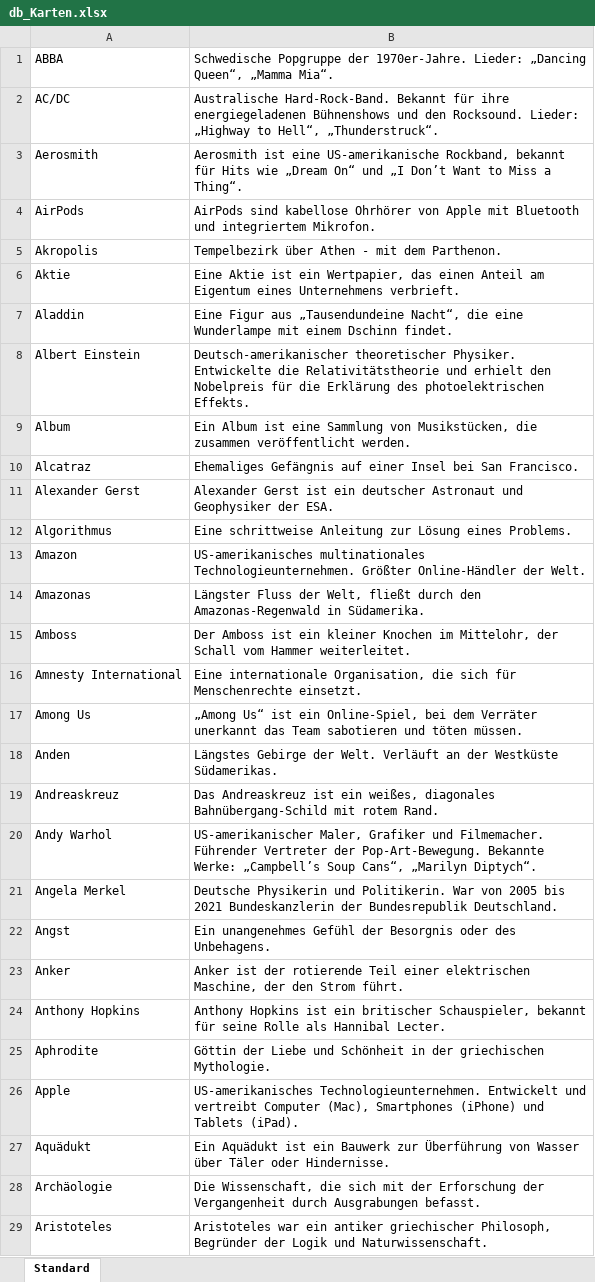
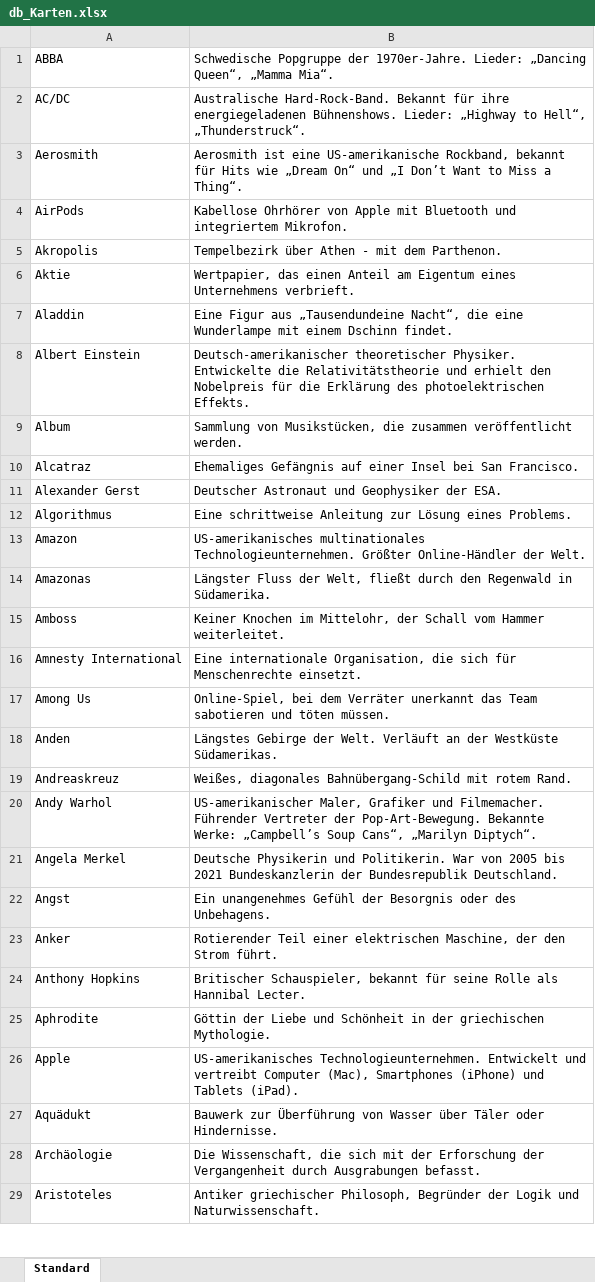
Before and after one commit to he1nzharald-tu/TimesUp, an Excel workbook: js/db_Karten.xlsx, sheet Standard, drawn as a sheet; only a part is shown; values as stored, in another font and other column widths than the file's, no cell formats; the diff covers the shown part only; the diff names each change by its address in the sheet, - before the commit and + after, or states it on an @@ line.

Commit message:
karten zum Teil aufgeräumt

```diff
--- a/js/db_Karten.xlsx (sheet Standard)
+++ b/js/db_Karten.xlsx (sheet Standard)
-B2: …ihre energiegeladenen Bühnenshows und den Rocksound. Lieder: „Highway…
+B2: …ihre energiegeladenen Bühnenshows. Lieder: „Highway…
-B4: AirPods sind kabellose Ohrhörer von…
+B4: Kabellose Ohrhörer von…
-B6: Eine Aktie ist ein Wertpapier, das…
+B6: Wertpapier, das…
-B9: Ein Album ist eine Sammlung von…
+B9: Sammlung von…
-B11: Alexander Gerst ist ein deutscher Astronaut und…
+B11: Deutscher Astronaut und…
-B14: …durch den Amazonas-Regenwald in Südamerika.
+B14: …durch den Regenwald in Südamerika.
-B15: Der Amboss ist ein kleiner Knochen im…
+B15: Keiner Knochen im…
-B17: „Among Us“ ist ein Online-Spiel, bei…
+B17: Online-Spiel, bei…
-B19: Das Andreaskreuz ist ein weißes, diagonales Bahnübergang-Schild…
+B19: Weißes, diagonales Bahnübergang-Schild…
-B23: Anker ist der rotierende Teil einer…
+B23: Rotierender Teil einer…
-B24: Anthony Hopkins ist ein britischer Schauspieler, bekannt…
+B24: Britischer Schauspieler, bekannt…
-B27: Ein Aquädukt ist ein Bauwerk zur…
+B27: Bauwerk zur…
-B29: Aristoteles war ein antiker griechischer Philosoph,…
+B29: Antiker griechischer Philosoph,…
```
Also changed, not shown: 21 removed rows and 7 edited cells elsewhere in this sheet, cell formats.
